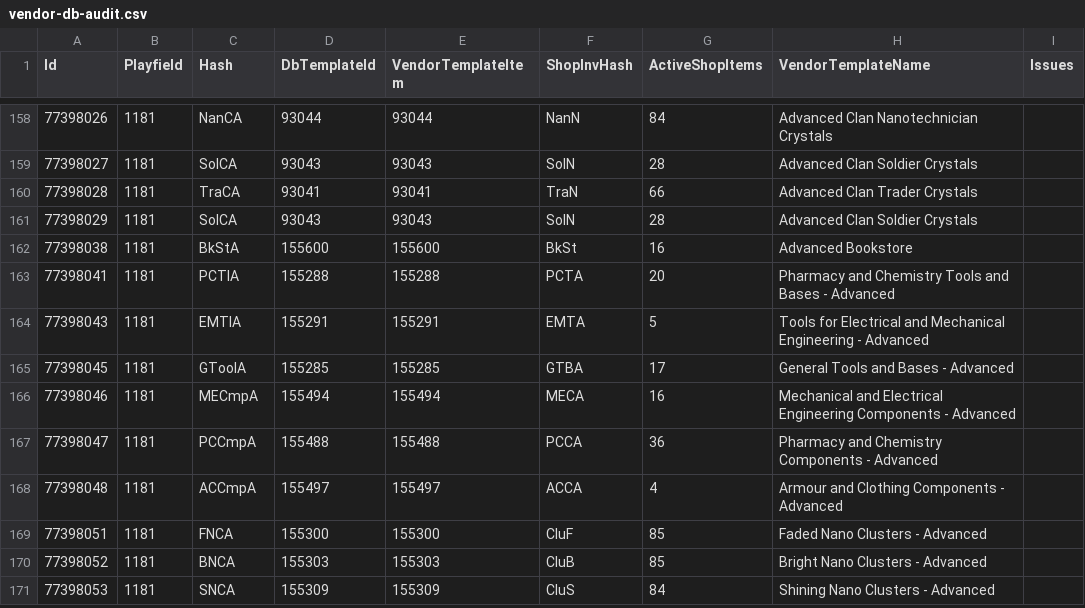
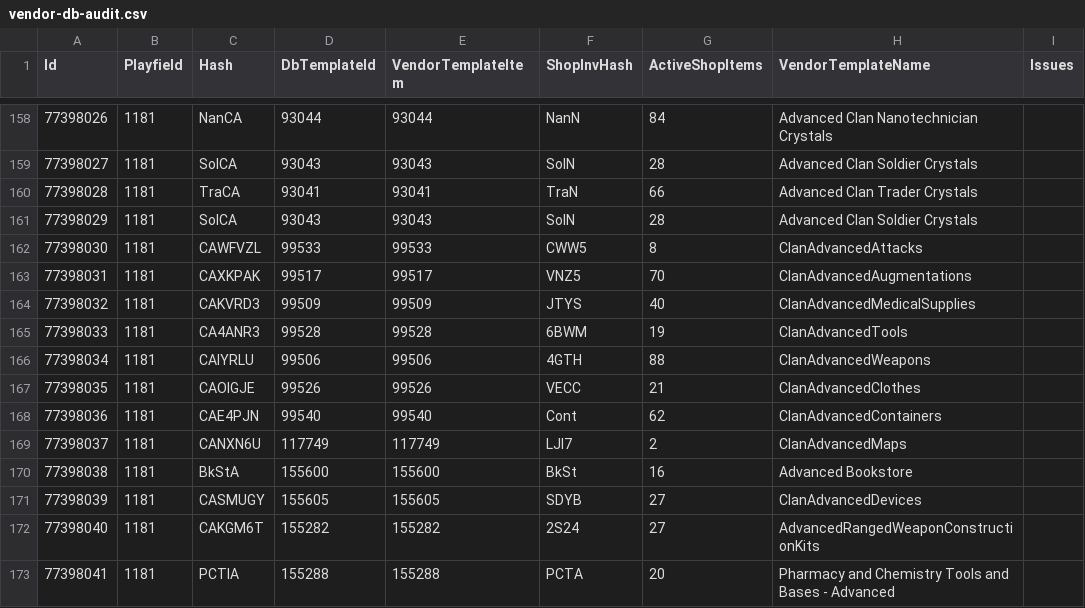
Before and after one commit to subarumike/AORebirth, a CSV file: tools-temp/current-client-data-verification/vendor-db-audit.csv, drawn as a sheet; only a part is shown, gaps mark what is left out; the shorter side is filled out with more unchanged rows; the diff covers the shown part only; the diff names each change by its address in the sheet, - before the commit and + after, or states it on an @@ line.

Commit message:
Clan Advanced General Shop import (16 vendors, 218->202 coverage reduction)

```diff
--- a/tools-temp/current-client-data-verification/vendor-db-audit.csv
+++ b/tools-temp/current-client-data-verification/vendor-db-audit.csv
+row 162: 77398030 | 1181 | CAWFVZL | 99533 | 99533 | CWW5 | 8 | ClanAdvancedAttacks
+row 163: 77398031 | 1181 | CAXKPAK | 99517 | 99517 | VNZ5 | 70 | ClanAdvancedAugmentations
+row 164: 77398032 | 1181 | CAKVRD3 | 99509 | 99509 | JTYS | 40 | ClanAdvancedMedicalSupplies
+row 165: 77398033 | 1181 | CA4ANR3 | 99528 | 99528 | 6BWM | 19 | ClanAdvancedTools
+row 166: 77398034 | 1181 | CAIYRLU | 99506 | 99506 | 4GTH | 88 | ClanAdvancedWeapons
+row 167: 77398035 | 1181 | CAOIGJE | 99526 | 99526 | VECC | 21 | ClanAdvancedClothes
+row 168: 77398036 | 1181 | CAE4PJN | 99540 | 99540 | Cont | 62 | ClanAdvancedContainers
+row 169: 77398037 | 1181 | CANXN6U | 117749 | 117749 | LJI7 | 2 | ClanAdvancedMaps
+row 171: 77398039 | 1181 | CASMUGY | 155605 | 155605 | SDYB | 27 | ClanAdvancedDevices
+row 172: 77398040 | 1181 | CAKGM6T | 155282 | 155282 | 2S24 | 27 | AdvancedRangedWeaponConstructionKits
```
Also changed, not shown: 6 added rows elsewhere in this file, tools-temp/current-client-data-verification/statel-vendor-coverage.csv, tools-temp/current-client-data-verification/vendor-scan-door-locations.csv, 11 other files.
